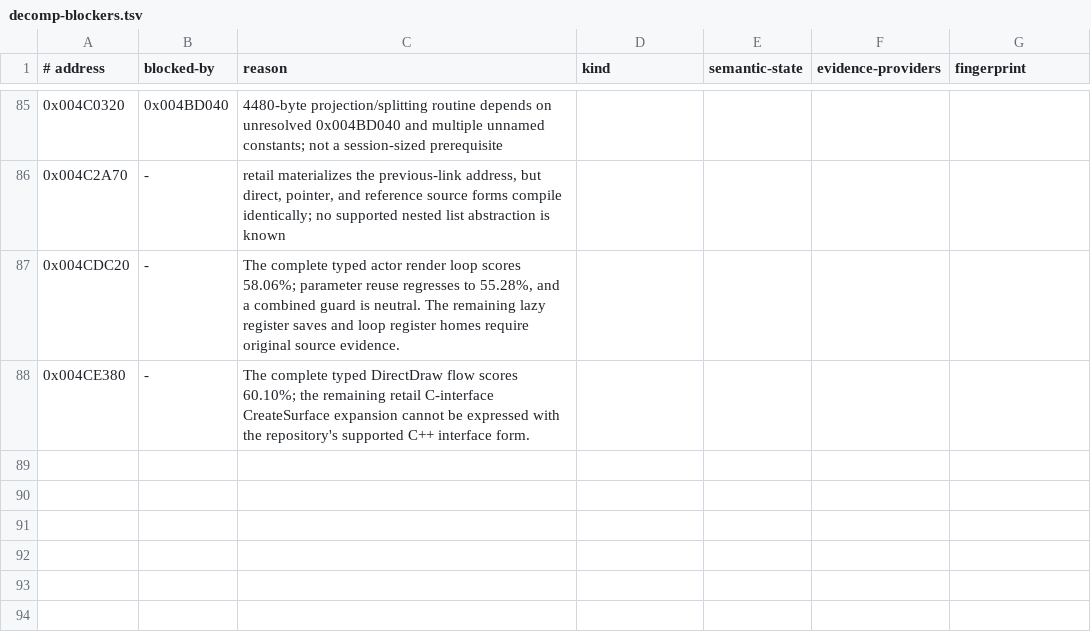
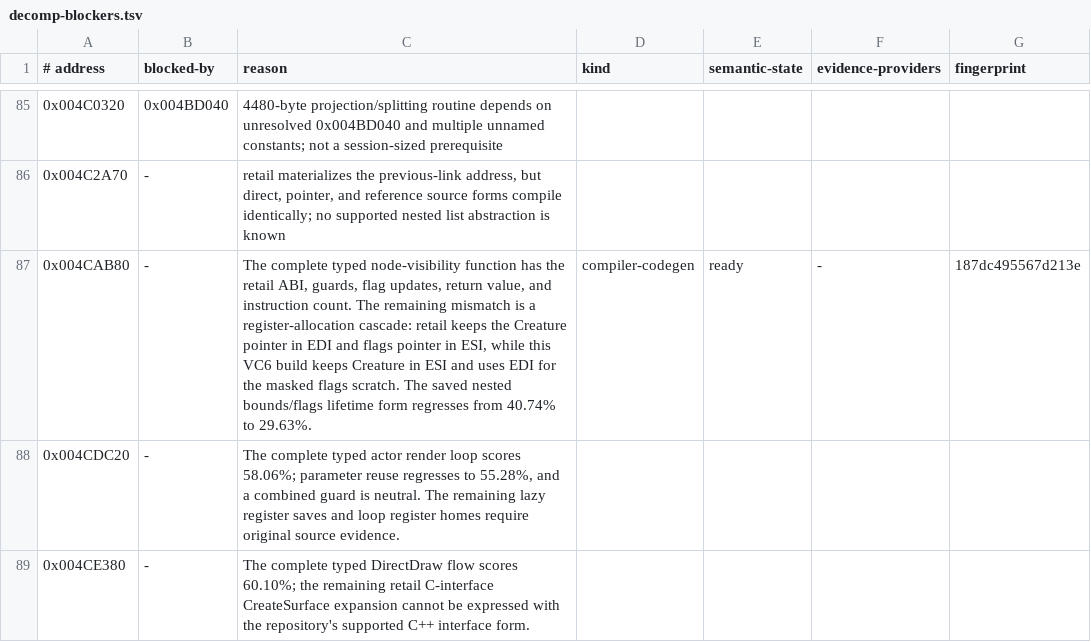
Before and after one commit to Skelp/toy2-decomp, a TSV file: tools/Resources/decomp-blockers.tsv, drawn as a sheet; only a part is shown, gaps mark what is left out.

Commit message:
decomp: defer SetNodeVisible codegen mismatch

```diff
--- a/tools/Resources/decomp-blockers.tsv
+++ b/tools/Resources/decomp-blockers.tsv
@@ -86,2 +86,3 @@
 0x004C2A70	-	retail materializes the previous-link address, but direct, pointer, and reference source forms compile identically; no supported nested list abstraction is known
+0x004CAB80	-	The complete typed node-visibility function has the retail ABI, guards, flag updates, return value, and instruction count. The remaining mismatch is a register-allocation cascade: retail keeps the Creature pointer in EDI and flags pointer in ESI, while this VC6 build keeps Creature in ESI and uses EDI for the masked flags scratch. The saved nested bounds/flags lifetime form regresses from 40.74% to 29.63%.	compiler-codegen	ready	-	187dc495567d213e
 0x004CDC20	-	The complete typed actor render loop scores 58.06%; parameter reuse regresses to 55.28%, and a combined guard is neutral. The remaining lazy register saves and loop register homes require original source evidence.
```
